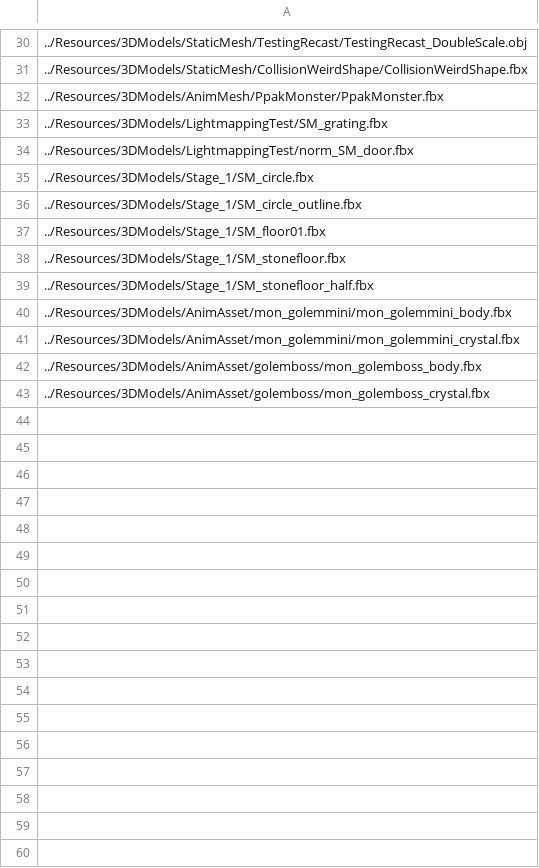
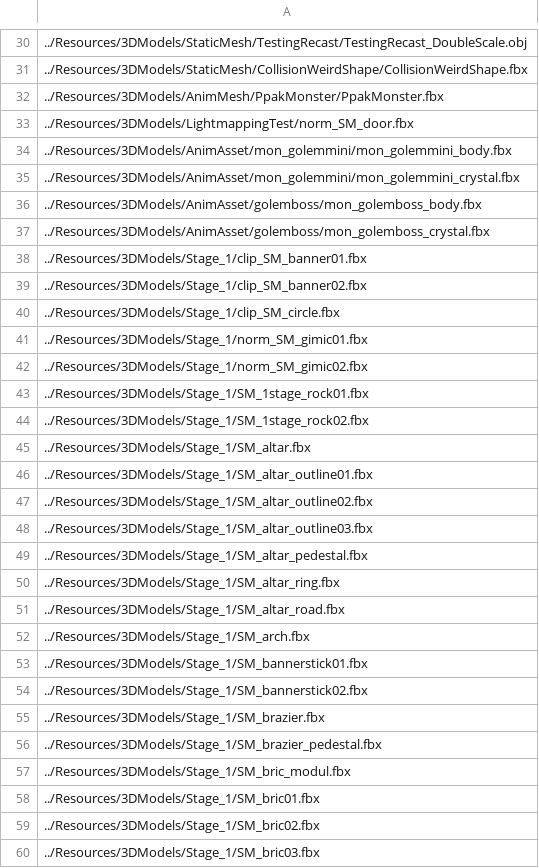
Before and after one commit to ParagonGA4th/GAFinalProject, a CSV file: ParagonEngine/ResourceList/5_3DModel.csv, drawn as a sheet; only a part is shown, gaps mark what is left out; the diff covers the shown part only.

Commit message:
[고태욱] 라이트매핑 적용 완료. 현재 Stage1에. 추가적인 수정 필요, UE 콜라이더 정상화 필요하다.

```diff
--- a/ParagonEngine/ResourceList/5_3DModel.csv
+++ b/ParagonEngine/ResourceList/5_3DModel.csv
@@ -32,9 +32,3 @@
 ../Resources/3DModels/AnimMesh/PpakMonster/PpakMonster.fbx
-../Resources/3DModels/LightmappingTest/SM_grating.fbx
 ../Resources/3DModels/LightmappingTest/norm_SM_door.fbx
-../Resources/3DModels/Stage_1/SM_circle.fbx
-../Resources/3DModels/Stage_1/SM_circle_outline.fbx
-../Resources/3DModels/Stage_1/SM_floor01.fbx
-../Resources/3DModels/Stage_1/SM_stonefloor.fbx
-../Resources/3DModels/Stage_1/SM_stonefloor_half.fbx
 ../Resources/3DModels/AnimAsset/mon_golemmini/mon_golemmini_body.fbx
@@ -43 +37,24 @@
 ../Resources/3DModels/AnimAsset/golemboss/mon_golemboss_crystal.fbx
+../Resources/3DModels/Stage_1/clip_SM_banner01.fbx
+../Resources/3DModels/Stage_1/clip_SM_banner02.fbx
+../Resources/3DModels/Stage_1/clip_SM_circle.fbx
+../Resources/3DModels/Stage_1/norm_SM_gimic01.fbx
+../Resources/3DModels/Stage_1/norm_SM_gimic02.fbx
+../Resources/3DModels/Stage_1/SM_1stage_rock01.fbx
+../Resources/3DModels/Stage_1/SM_1stage_rock02.fbx
+../Resources/3DModels/Stage_1/SM_altar.fbx
+../Resources/3DModels/Stage_1/SM_altar_outline01.fbx
+../Resources/3DModels/Stage_1/SM_altar_outline02.fbx
+../Resources/3DModels/Stage_1/SM_altar_outline03.fbx
+../Resources/3DModels/Stage_1/SM_altar_pedestal.fbx
+../Resources/3DModels/Stage_1/SM_altar_ring.fbx
+../Resources/3DModels/Stage_1/SM_altar_road.fbx
+../Resources/3DModels/Stage_1/SM_arch.fbx
+../Resources/3DModels/Stage_1/SM_bannerstick01.fbx
+../Resources/3DModels/Stage_1/SM_bannerstick02.fbx
+../Resources/3DModels/Stage_1/SM_brazier.fbx
+../Resources/3DModels/Stage_1/SM_brazier_pedestal.fbx
+../Resources/3DModels/Stage_1/SM_bric_modul.fbx
+../Resources/3DModels/Stage_1/SM_bric01.fbx
+../Resources/3DModels/Stage_1/SM_bric02.fbx
+../Resources/3DModels/Stage_1/SM_bric03.fbx
```
Also changed, not shown: 20 added rows elsewhere in this file, ParagonEngine/ResourceList/1_Texture2D.csv, 27 other files.
